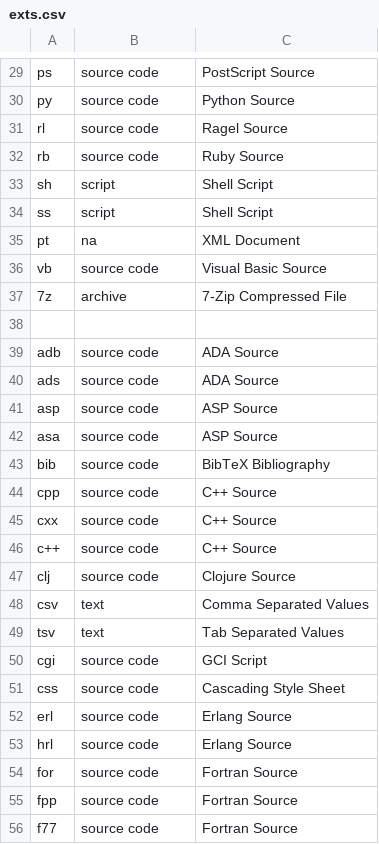
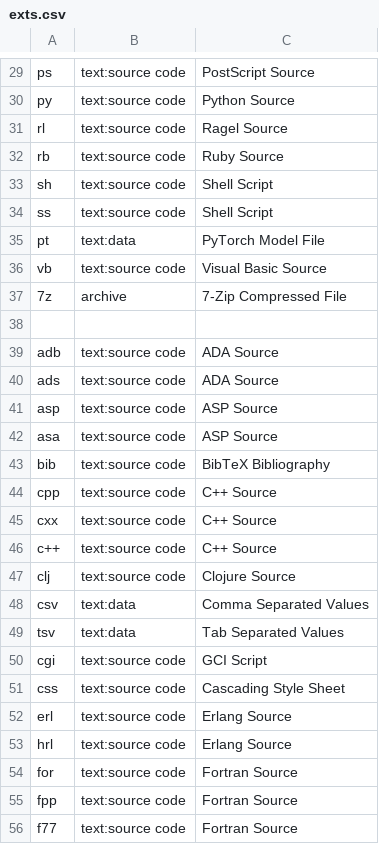
Before and after one commit to confused-Techie/finden-filum, a CSV file: src/exts.csv, drawn as a sheet; only a part is shown, gaps mark what is left out; the diff covers the shown part only; the diff names each change by its address in the sheet, - before the commit and + after, or states it on an @@ line.

```diff
--- a/src/exts.csv
+++ b/src/exts.csv
-B29:B32: source code
+B29:B32: text:source code
-B33:B34: script
+B33:B34: text:source code
-B35: na
+B35: text:data
-C35: XML Document
+C35: PyTorch Model File
-B36: source code
+B36: text:source code
-B39:B47: source code
+B39:B47: text:source code
-B48:B49: text
+B48:B49: text:data
-B50:B56: source code
+B50:B56: text:source code
```
Also changed, not shown: 116 edited cells elsewhere in this file, 1 other file.
